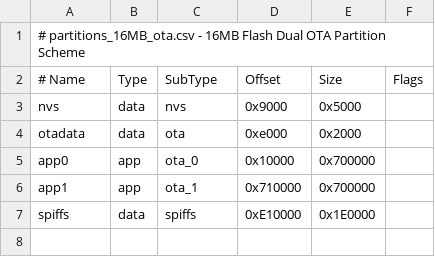
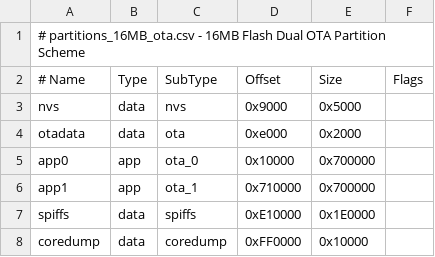
Before and after one commit to ks-house/smart-gatekeeper, a CSV file: partitions_16MB_ota.csv, drawn as a sheet; the diff names each change by its address in the sheet, - before the commit and + after, or states it on an @@ line.

Commit message:
feat: add 64KB coredump partition to partitions_16MB_ota.csv for advanced post-mortem crash debugging

```diff
--- a/partitions_16MB_ota.csv
+++ b/partitions_16MB_ota.csv
+row 8: coredump | data | coredump | 0xFF0000 | 0x10000
```
